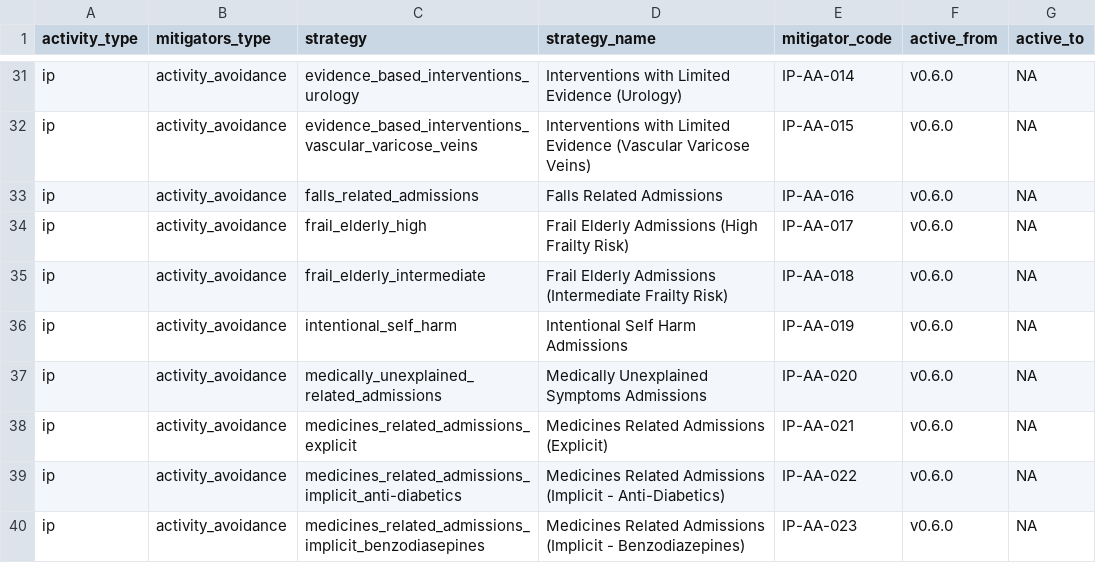
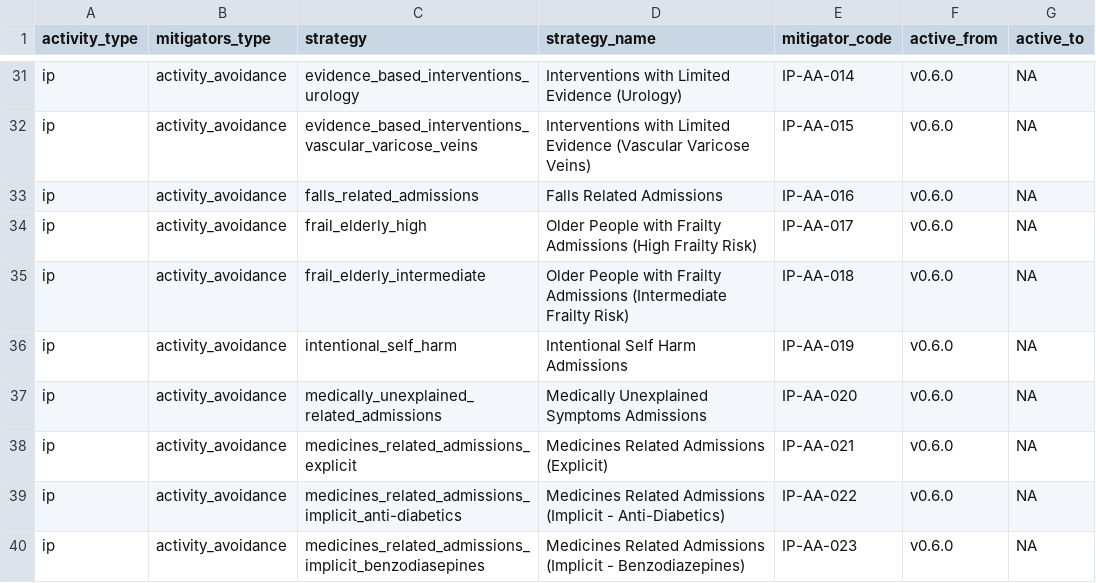
Before and after one commit to The-Strategy-Unit/nhp_inputs, a CSV file: inst/app/data/mitigator-codes.csv, drawn as a sheet; only a part is shown, gaps mark what is left out.

Commit message:
Recorrect names of frailty mitigators

```diff
--- a/inst/app/data/mitigator-codes.csv
+++ b/inst/app/data/mitigator-codes.csv
@@ -33,4 +33,4 @@ ip,activity_avoidance,evidence_based_interventions_vascular_varicose_veins,Inter
 ip,activity_avoidance,falls_related_admissions,Falls Related Admissions,IP-AA-016,v0.6.0,NA
-ip,activity_avoidance,frail_elderly_high,Frail Elderly Admissions (High Frailty Risk),IP-AA-017,v0.6.0,NA
-ip,activity_avoidance,frail_elderly_intermediate,Frail Elderly Admissions (Intermediate Frailty Risk),IP-AA-018,v0.6.0,NA
+ip,activity_avoidance,frail_elderly_high,Older People with Frailty Admissions (High Frailty Risk),IP-AA-017,v0.6.0,NA
+ip,activity_avoidance,frail_elderly_intermediate,Older People with Frailty Admissions (Intermediate Frailty Risk),IP-AA-018,v0.6.0,NA
 ip,activity_avoidance,intentional_self_harm,Intentional Self Harm Admissions,IP-AA-019,v0.6.0,NA
```
